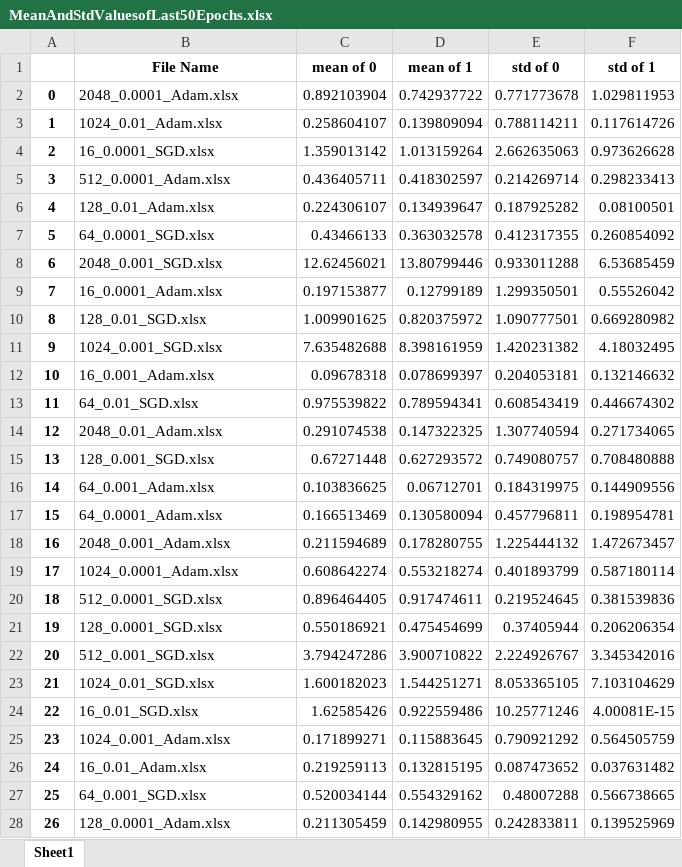
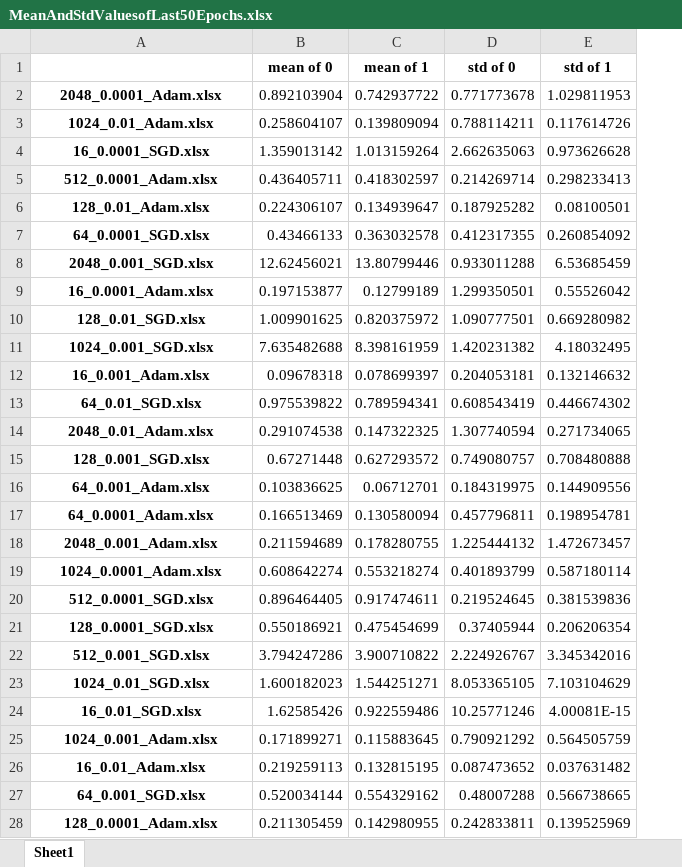
Before and after one commit to hexasix/MORE, an Excel workbook: week_1/MeanAndStdValuesofLast50Epochs.xlsx, sheet Sheet1, drawn as a sheet; only a part is shown; values as stored, in another font and other column widths than the file's, no borders; removed rows and columns are numbered as before the commit, all else as after; the diff covers the shown part only; the diff names each change by its address in the sheet, - before the commit and + after, or states it on an @@ line.

Commit message:
On branch main Your branch is up to date with 'origin/main'.
Changes to be committed:
	modified:   week_1/MeanAndStdValuesOfLast50Epochs.ipynb
	modified:   week_1/MeanAndStdValuesofLast50Epochs.xlsx

```diff
--- a/week_1/MeanAndStdValuesofLast50Epochs.xlsx (sheet Sheet1)
+++ b/week_1/MeanAndStdValuesofLast50Epochs.xlsx (sheet Sheet1)
-column A, rows 2-28: 0 | 1 | 2 | 3 | 4 | 5 | 6 | 7 | 8 | 9 | 10 | 11 | 12 | 13 | 14 | 15 | 16 | 17 | 18 | 19 | 20 | 21 | 22 | 23 | 24 | 25 | 26
-A1: File Name
+A1: (empty)
@@ A2:A28 bold: off → on, alignment: left → center @@
```
Also changed, not shown: cell formats elsewhere in this sheet, 1 other file.
